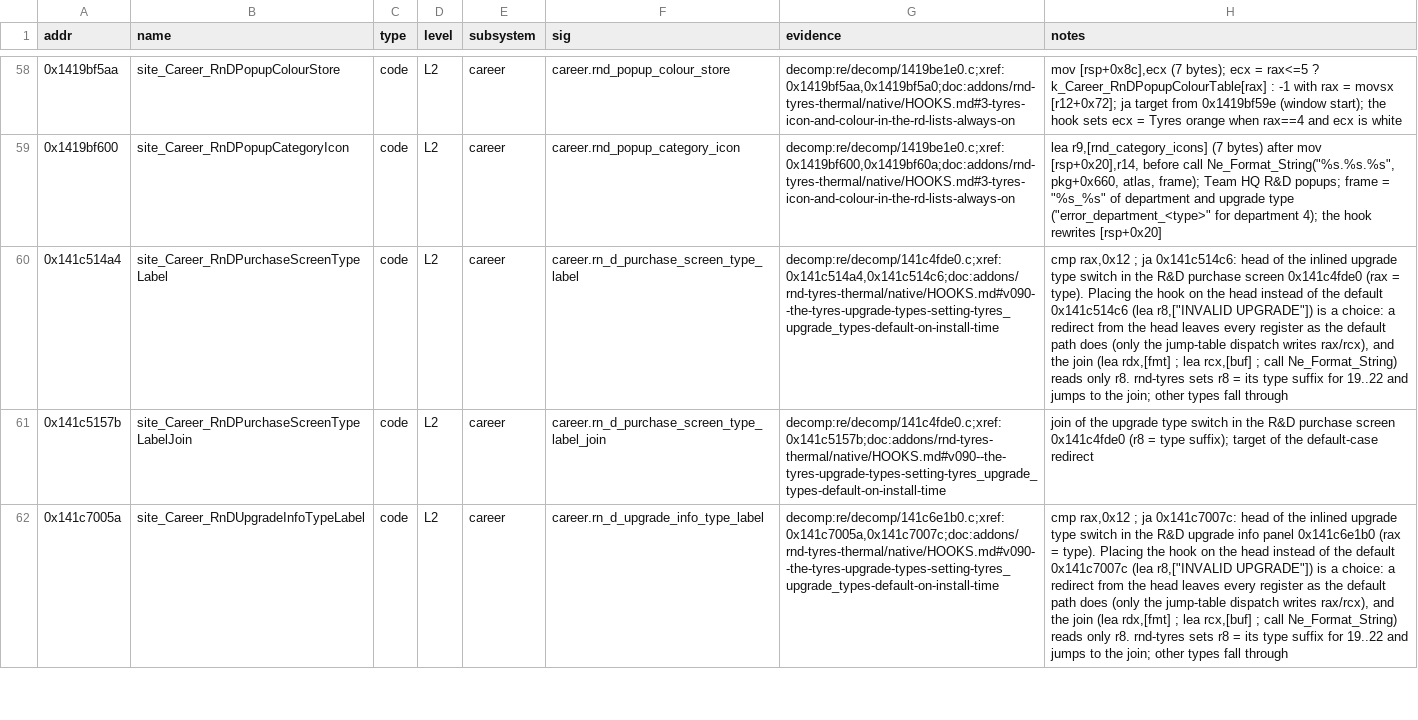
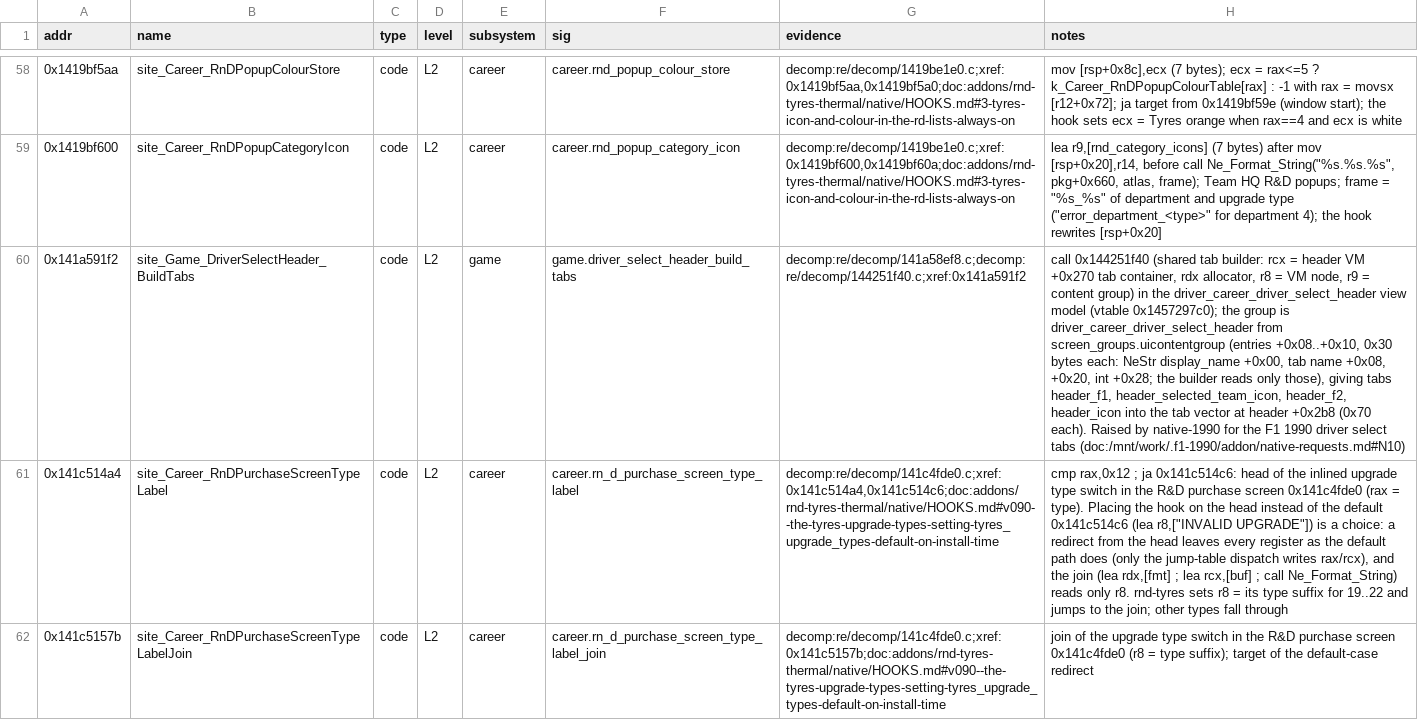
Before and after one commit to MSYEETT/SwoftyLauncher, a TSV file: re/db/globals.tsv, drawn as a sheet; only a part is shown, gaps mark what is left out; the shorter side is filled out with more unchanged rows; the diff names each change by its address in the sheet, - before the commit and + after, or states it on an @@ line.

Commit message:
feat(re): register the driver select header tab build and tab state
Adds site_Game_DriverSelectHeader_BuildTabs (0x141a591f2), the call where the driver_career_driver_select_header view model builds its tabs from its content group, and Game_DriverSelectHeader_SetTabState (0x141a59fe0), which sets a tab's content_visible and enabled flags by index without a bounds check. Both sit in the open game lane.

```diff
--- a/re/db/globals.tsv
+++ b/re/db/globals.tsv
+row 60: 0x141a591f2 | site_Game_DriverSelectHeader_BuildTabs | code | L2 | game | game.driver_select_header_build_tabs | decomp:re/decomp/141a58ef8.c;decomp:re/decomp/144251f40.c;xref:0x141a591f2 | call 0x144251f40 (shared tab builder: rcx = header VM +0x270 tab container, rdx allocator, r8 = VM node, r9 = content group) in the driver_career_driver_select_header view model (vtable 0x1457297c0); the group is driver_career_driver_select_header from screen_groups.uicontentgroup (entries +0x08..+0x10, 0x30 bytes each: NeStr display_name +0x00, tab name +0x08, +0x20, int +0x28; the builder reads only those), giving tabs header_f1, header_selected_team_icon, header_f2, header_icon into the tab vector at header +0x2b8 (0x70 each). Raised by native-1990 for the F1 1990 driver select tabs (doc:/mnt/work/.f1-1990/addon/native-requests.md#N10)
```
Also changed, not shown: re/db/functions.tsv, 1 other file.
